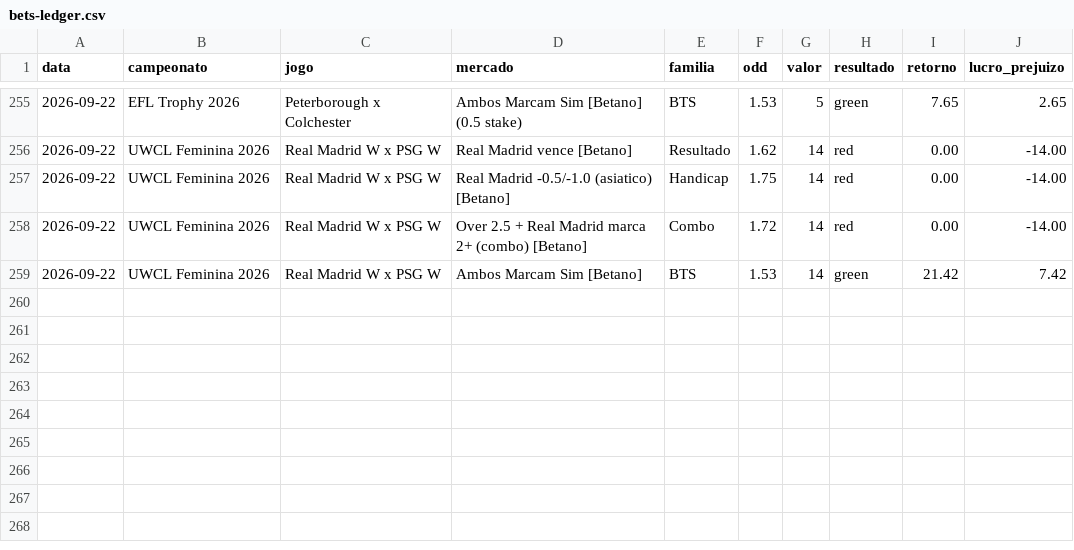
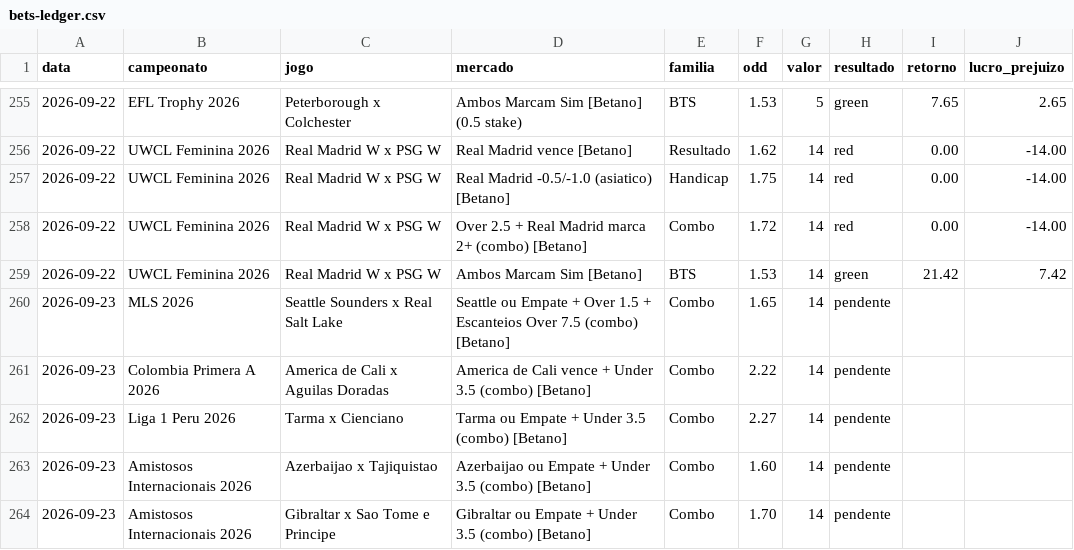
Before and after one commit to stivie77/bets-ledger2, a CSV file: bets-ledger.csv, drawn as a sheet; only a part is shown, gaps mark what is left out.

```diff
--- a/bets-ledger.csv
+++ b/bets-ledger.csv
@@ -259 +259,6 @@ data,campeonato,jogo,mercado,familia,odd,valor,resultado,retorno,lucro_prejuizo
 2026-09-22,UWCL Feminina 2026,Real Madrid W x PSG W,Ambos Marcam Sim [Betano],BTS,1.53,14,green,21.42,7.42
+2026-09-23,MLS 2026,Seattle Sounders x Real Salt Lake,Seattle ou Empate + Over 1.5 + Escanteios Over 7.5 (combo) [Betano],Combo,1.65,14,pendente,,
+2026-09-23,Colombia Primera A 2026,America de Cali x Aguilas Doradas,America de Cali vence + Under 3.5 (combo) [Betano],Combo,2.22,14,pendente,,
+2026-09-23,Liga 1 Peru 2026,Tarma x Cienciano,Tarma ou Empate + Under 3.5 (combo) [Betano],Combo,2.27,14,pendente,,
+2026-09-23,Amistosos Internacionais 2026,Azerbaijao x Tajiquistao,Azerbaijao ou Empate + Under 3.5 (combo) [Betano],Combo,1.60,14,pendente,,
+2026-09-23,Amistosos Internacionais 2026,Gibraltar x Sao Tome e Principe,Gibraltar ou Empate + Under 3.5 (combo) [Betano],Combo,1.70,14,pendente,,
```
